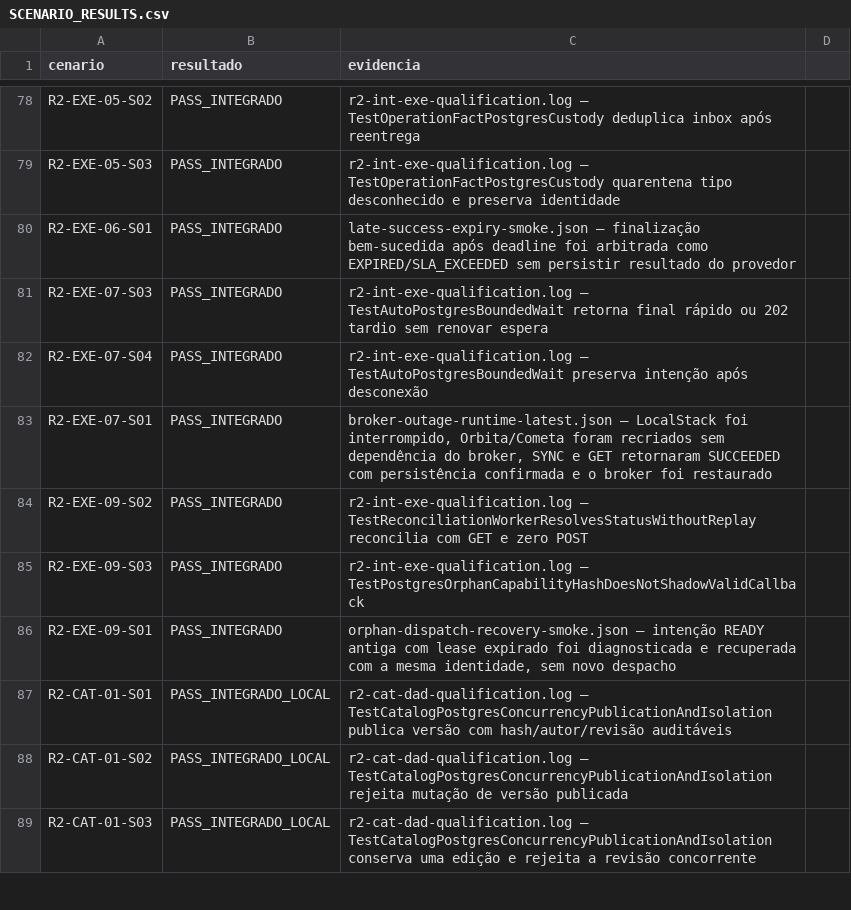
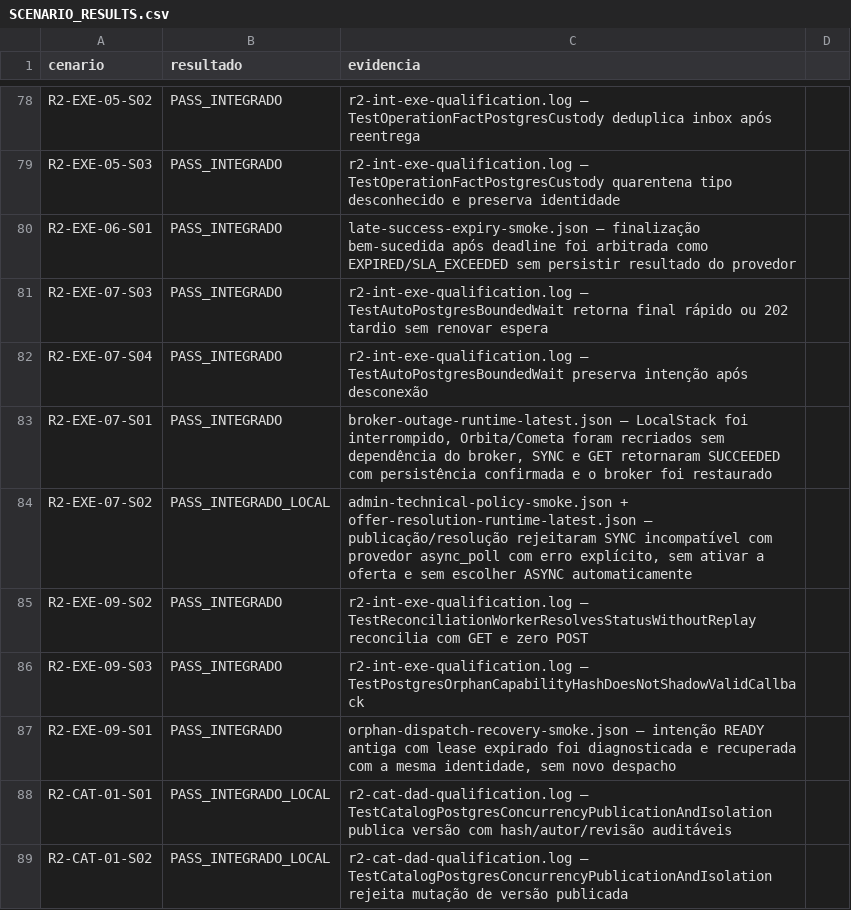
Before and after one commit to leandroclf/ai-hub, a CSV file: docs/reviews/2026-09-09-r4/implementation/SCENARIO_RESULTS.csv, drawn as a sheet; only a part is shown, gaps mark what is left out; the shorter side is filled out with more unchanged rows; the diff names each change by its address in the sheet, - before the commit and + after, or states it on an @@ line.

Commit message:
test(orbita): qualifica rejeição de modalidade incompatível
Contexto: o cenário SYNC com provedor assíncrono estava comprovado nos gates de publicação, mas não vinculado à matriz de execução.

Impacto: a evidência integrada local registra rejeição explícita antes da ativação, sem fallback automático para ASYNC; R2-EXE-07 fica qualificado nesta rodada.

```diff
--- a/docs/reviews/2026-09-09-r4/implementation/SCENARIO_RESULTS.csv
+++ b/docs/reviews/2026-09-09-r4/implementation/SCENARIO_RESULTS.csv
+row 84: R2-EXE-07-S02 | PASS_INTEGRADO_LOCAL | admin-technical-policy-smoke.json + offer-resolution-runtime-latest.json — publicação/resolução rejeitaram SYNC incompatível com provedor async_poll com erro explícito, sem ativar a oferta e sem escolher ASYNC automaticamente
```
Also changed, not shown: docs/reviews/2026-09-09-r4/implementation/RESULT-MATRIX-732-CENARIOS.csv, 2 other files.
